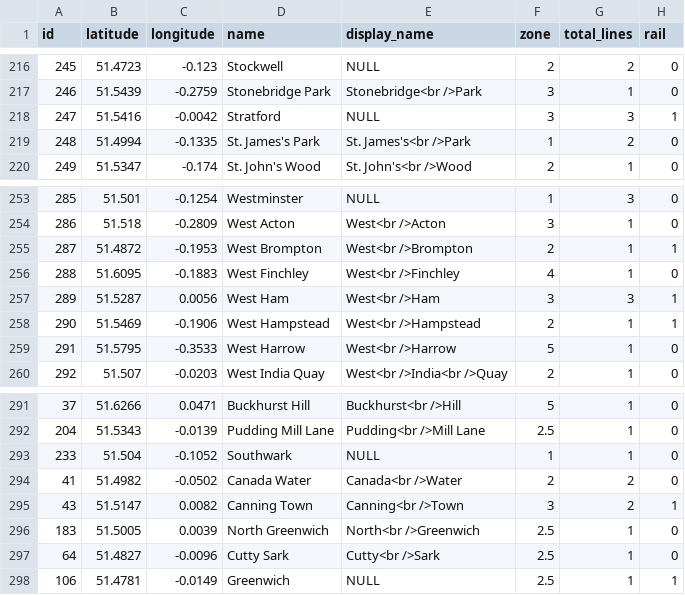
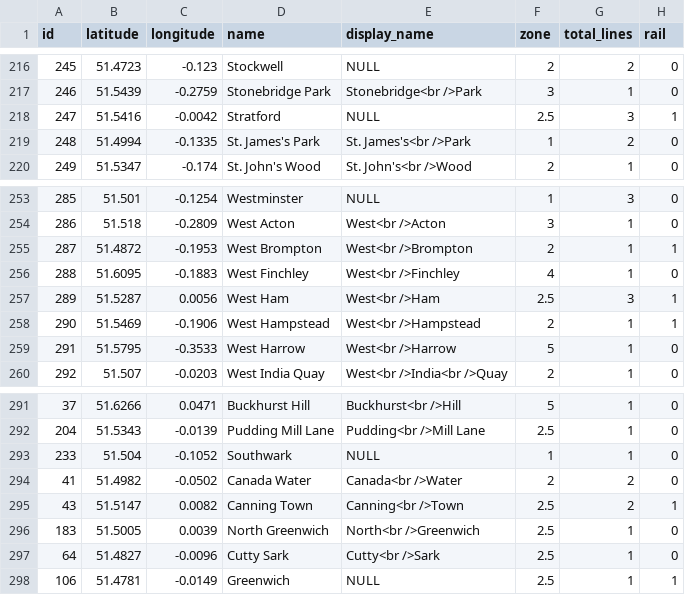
Before and after one commit to ComeDownToUs/nodescript-london-tube-jsonbuilder, a CSV file: csv/stations.csv, drawn as a sheet; only a part is shown, gaps mark what is left out.

```diff
--- a/csv/stations.csv
+++ b/csv/stations.csv
@@ -217,3 +217,3 @@
 246,51.5439,-0.2759,"Stonebridge Park","Stonebridge<br />Park",3,1,0
-247,51.5416,-0.0042,"Stratford",NULL,3,3,1
+247,51.5416,-0.0042,"Stratford",NULL,2.5,3,1
 248,51.4994,-0.1335,"St. James's Park","St. James's<br />Park",1,2,0
@@ -256,3 +256,3 @@
 288,51.6095,-0.1883,"West Finchley","West<br />Finchley",4,1,0
-289,51.5287,0.0056,"West Ham","West<br />Ham",3,3,1
+289,51.5287,0.0056,"West Ham","West<br />Ham",2.5,3,1
 290,51.5469,-0.1906,"West Hampstead","West<br />Hampstead",2,1,1
@@ -294,3 +294,3 @@
 41,51.4982,-0.0502,"Canada Water","Canada<br />Water",2,2,0
-43,51.5147,0.0082,"Canning Town","Canning<br />Town",3,2,1
+43,51.5147,0.0082,"Canning Town","Canning<br />Town",2.5,2,1
 183,51.5005,0.0039,"North Greenwich","North<br />Greenwich",2.5,1,0
```
Also changed, not shown: csv/routes.csv, 1 other file.
